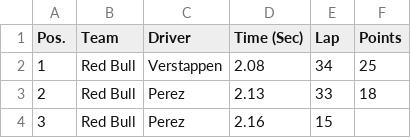
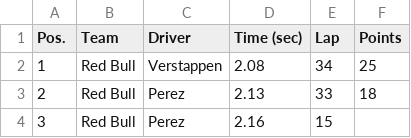
Before and after one commit to Jordan-Soria/PitStops, a CSV file: 2024/4jap.csv, drawn as a sheet; only a part is shown.

Commit message:
Update 4jap.csv

```diff
--- a/2024/4jap.csv
+++ b/2024/4jap.csv
@@ -1,2 +1,2 @@
-Pos.	Team	Driver	Time (Sec)	Lap	Points
+Pos.	Team	Driver	Time (sec)	Lap	Points
 1	Red Bull	Verstappen	2.08	34	25
```
